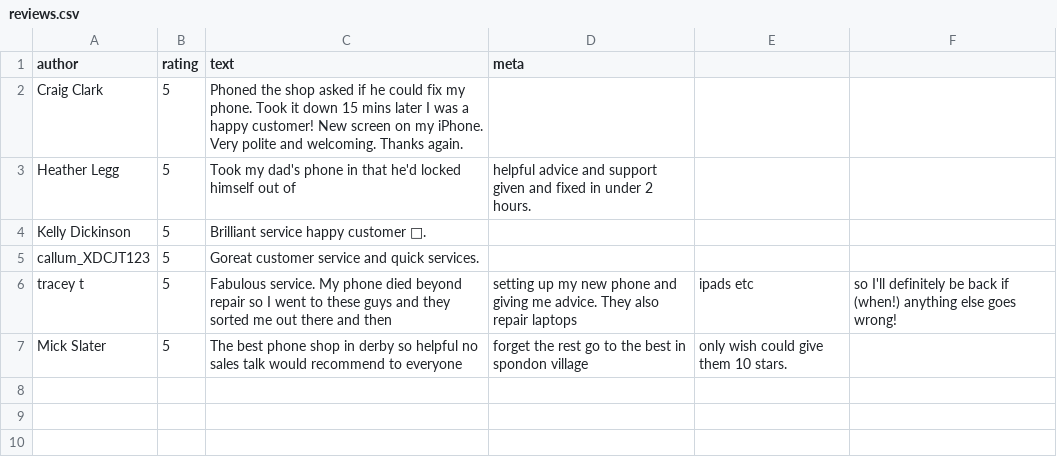
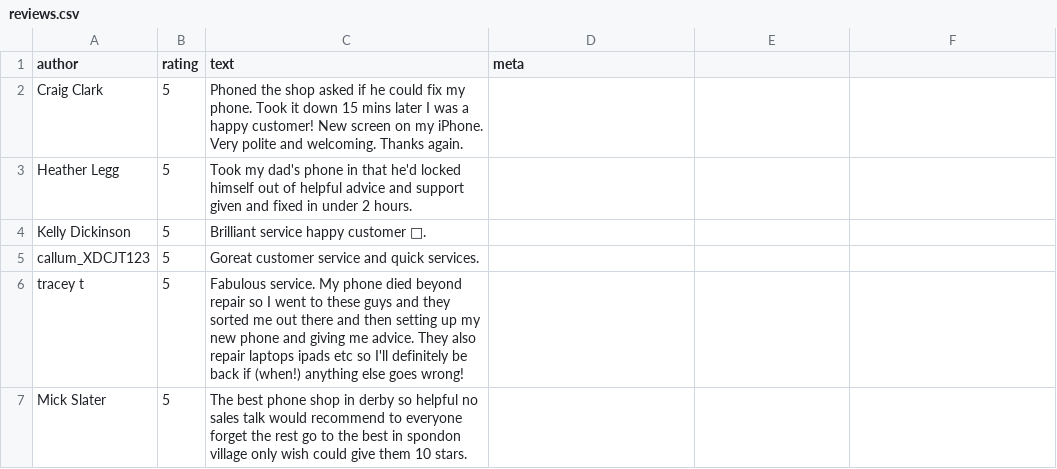
Before and after one commit to kushalnaidu007/PSM_IT_Solutions, a CSV file: assets/reviews.csv, drawn as a sheet.

Commit message:
fixed reviews comma issue

```diff
--- a/assets/reviews.csv
+++ b/assets/reviews.csv
@@ -2,6 +2,6 @@ author,rating,text,meta
 Craig Clark,5,Phoned the shop asked if he could fix my phone. Took it down 15 mins later I was a happy customer! New screen on my iPhone. Very polite and welcoming. Thanks again.,
-Heather Legg,5,Took my dad's phone in that he'd locked himself out of, helpful advice and support given and fixed in under 2 hours.,
+Heather Legg,5,Took my dad's phone in that he'd locked himself out of helpful advice and support given and fixed in under 2 hours.,
 Kelly Dickinson,5,Brilliant service happy customer 🙂.,
 callum_XDCJT123,5,Goreat customer service and quick services.,
-tracey t,5,Fabulous service. My phone died beyond repair so I went to these guys and they sorted me out there and then, setting up my new phone and giving me advice. They also repair laptops, ipads etc, so I'll definitely be back if (when!) anything else goes wrong!,
-Mick Slater,5,The best phone shop in derby so helpful no sales talk would recommend to everyone, forget the rest go to the best in spondon village, only wish could give them 10 stars.,
+tracey t,5,Fabulous service. My phone died beyond repair so I went to these guys and they sorted me out there and then setting up my new phone and giving me advice. They also repair laptops ipads etc so I'll definitely be back if (when!) anything else goes wrong!,
+Mick Slater,5,The best phone shop in derby so helpful no sales talk would recommend to everyone forget the rest go to the best in spondon village only wish could give them 10 stars.,
```
Also changed, not shown: 2 other files.
